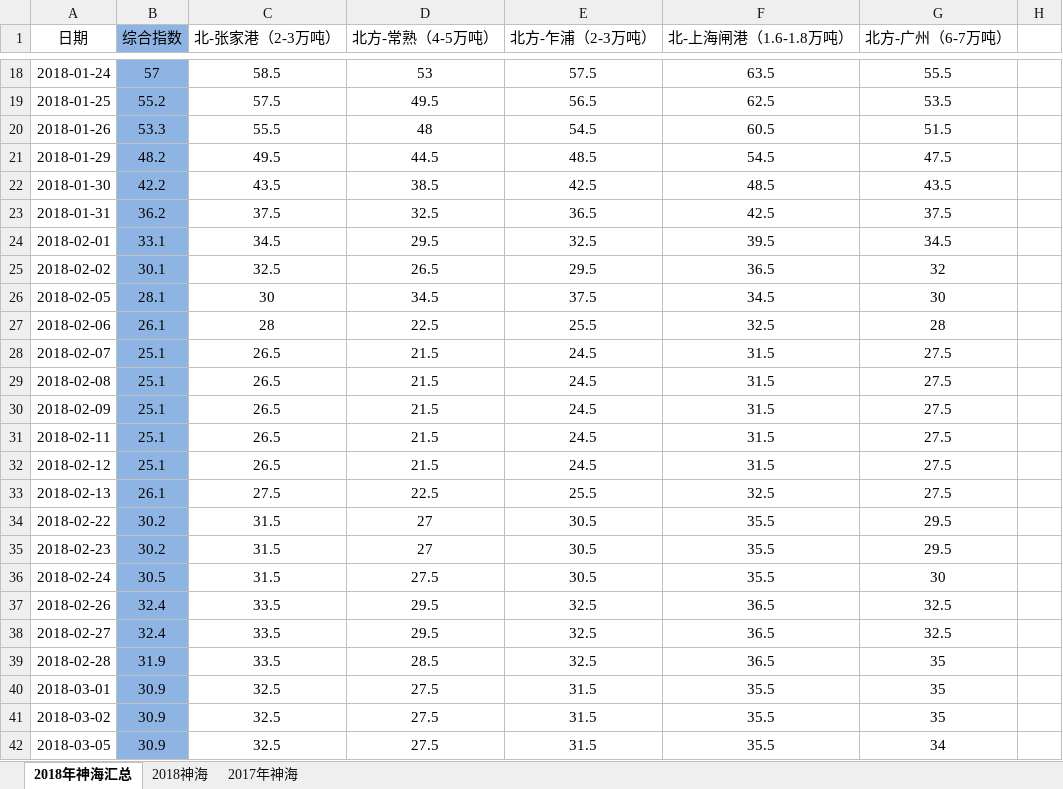
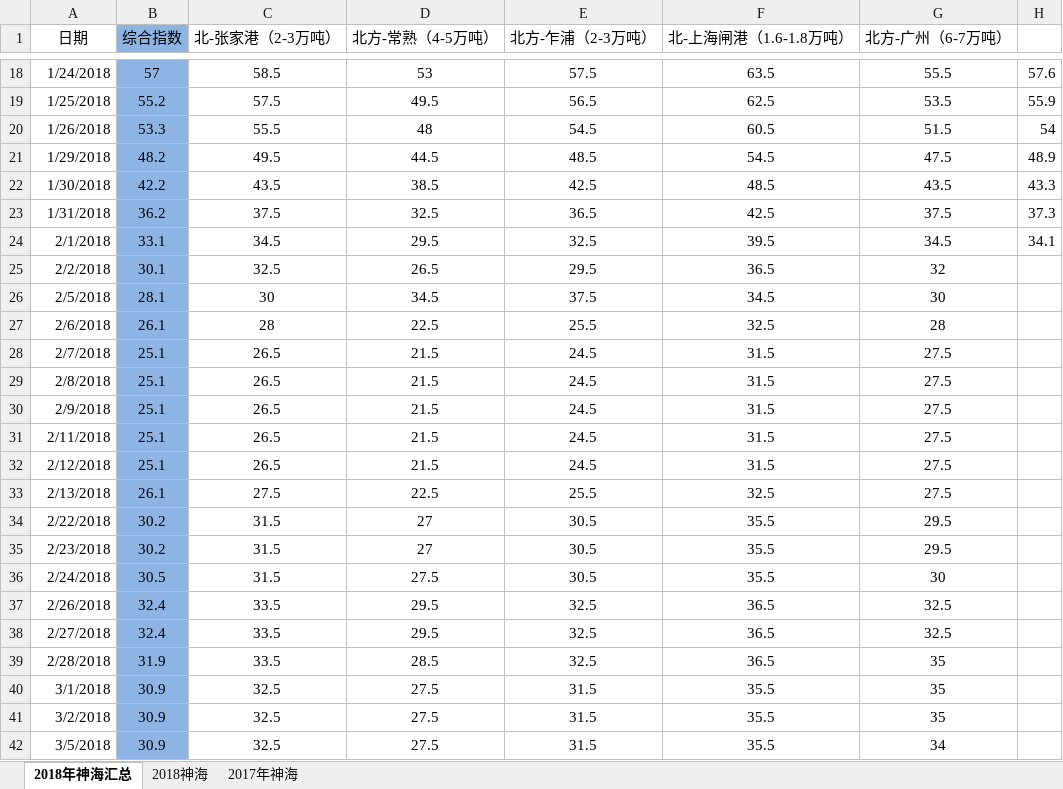
Before and after one commit to TrawindShippingCostProject/TrawindShippingCostForecast, an Excel workbook: 2018 Shenhai Index.xlsx, sheet 2018年神海汇总, drawn as a sheet; only a part is shown, gaps mark what is left out; values as stored, in another font and other column widths than the file's, no borders; the diff covers the shown part only; the diff names each change by its address in the sheet, - before the commit and + after, or states it on an @@ line.

```diff
--- a/2018 Shenhai Index.xlsx (sheet 2018年神海汇总)
+++ b/2018 Shenhai Index.xlsx (sheet 2018年神海汇总)
-A18 (日期): 2018-01-24
+A18 (日期): 1/24/2018
-H18: (empty)
+H18: 57.6
-A19 (日期): 2018-01-25
+A19 (日期): 1/25/2018
-H19: (empty)
+H19: 55.9
-A20 (日期): 2018-01-26
+A20 (日期): 1/26/2018
-H20: (empty)
+H20: 54
-A21 (日期): 2018-01-29
+A21 (日期): 1/29/2018
-H21: (empty)
+H21: 48.9
-A22 (日期): 2018-01-30
+A22 (日期): 1/30/2018
-H22: (empty)
+H22: 43.3
-A23 (日期): 2018-01-31
+A23 (日期): 1/31/2018
-H23: (empty)
+H23: 37.3
-A24 (日期): 2018-02-01
+A24 (日期): 2/1/2018
-H24: (empty)
+H24: 34.1
-A25 (日期): 2018-02-02
+A25 (日期): 2/2/2018
-A26 (日期): 2018-02-05
+A26 (日期): 2/5/2018
-A27 (日期): 2018-02-06
+A27 (日期): 2/6/2018
-A28 (日期): 2018-02-07
+A28 (日期): 2/7/2018
-A29 (日期): 2018-02-08
+A29 (日期): 2/8/2018
-A30 (日期): 2018-02-09
+A30 (日期): 2/9/2018
-A31 (日期): 2018-02-11
+A31 (日期): 2/11/2018
-A32 (日期): 2018-02-12
+A32 (日期): 2/12/2018
-A33 (日期): 2018-02-13
+A33 (日期): 2/13/2018
-A34 (日期): 2018-02-22
+A34 (日期): 2/22/2018
-A35 (日期): 2018-02-23
+A35 (日期): 2/23/2018
-A36 (日期): 2018-02-24
+A36 (日期): 2/24/2018
-A37 (日期): 2018-02-26
+A37 (日期): 2/26/2018
-A38 (日期): 2018-02-27
+A38 (日期): 2/27/2018
-A39 (日期): 2018-02-28
+A39 (日期): 2/28/2018
-A40 (日期): 2018-03-01
+A40 (日期): 3/1/2018
-A41 (日期): 2018-03-02
+A41 (日期): 3/2/2018
-A42 (日期): 2018-03-05
+A42 (日期): 3/5/2018
```
Also changed, not shown: 194 edited cells elsewhere in this sheet, 3 other files.
